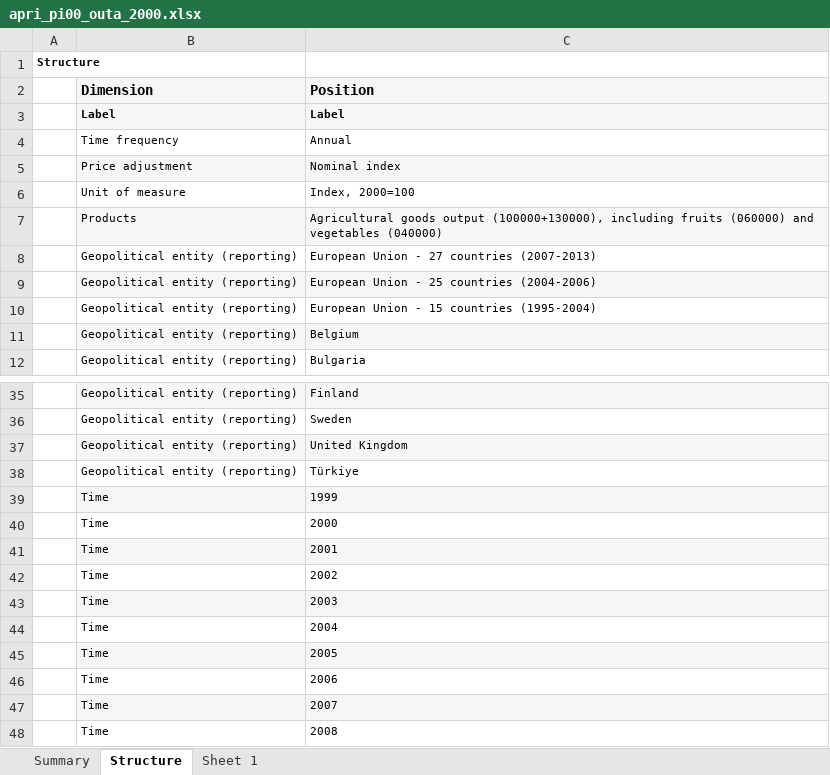
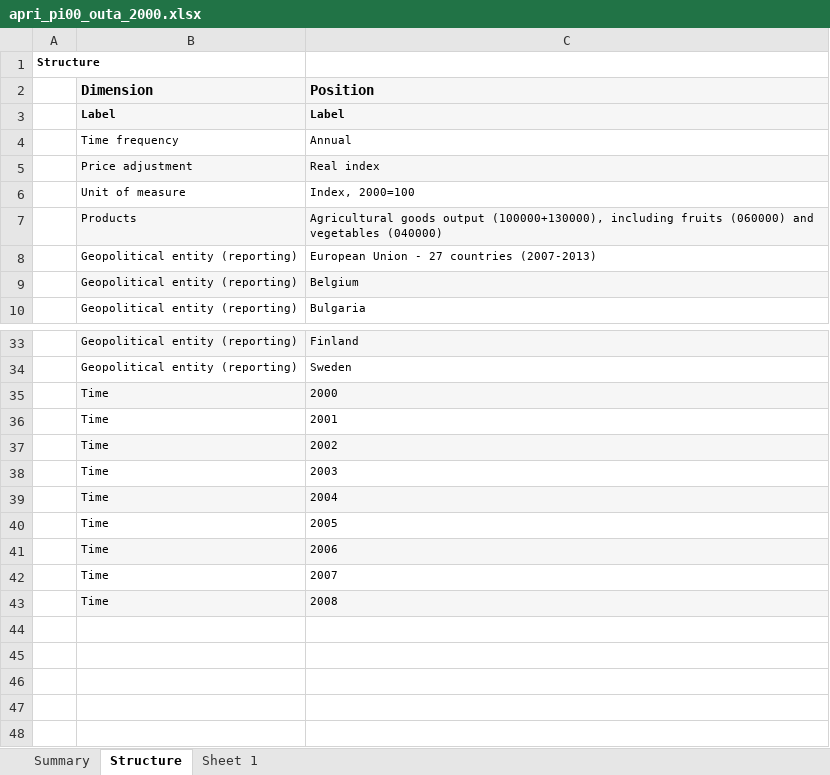
Before and after one commit to sba22223nestorpereira/CCT_sba22223nestorpereira, an Excel workbook: apri_pi00_outa_2000.xlsx, sheet Structure, drawn as a sheet; only a part is shown, gaps mark what is left out; values as stored, in another font and other column widths than the file's, no borders; removed rows and columns are numbered as before the commit, all else as after; the diff names each change by its address in the sheet, - before the commit and + after, or states it on an @@ line.

```diff
--- a/apri_pi00_outa_2000.xlsx (sheet Structure)
+++ b/apri_pi00_outa_2000.xlsx (sheet Structure)
-C5 (Position): Nominal index
+C5 (Position): Real index
-row 9:  | Geopolitical entity (reporting) | European Union - 25 countries (2004-2006)
-row 10:  | Geopolitical entity (reporting) | European Union - 15 countries (1995-2004)
-row 37:  | Geopolitical entity (reporting) | United Kingdom
-row 38:  | Geopolitical entity (reporting) | Türkiye
-row 39:  | Time | 1999
-B35:C35 fill: none
+B35:C35 fill: #F6F6F6
-B36:C36 fill: #F6F6F6
+B36:C36 fill: none
-B37:C37 fill: none
+B37:C37 fill: #F6F6F6
-B38:C38 fill: #F6F6F6
+B38:C38 fill: none
-B39:C39 fill: none
+B39:C39 fill: #F6F6F6
-B40:C40 fill: #F6F6F6
+B40:C40 fill: none
-B41:C41 fill: none
+B41:C41 fill: #F6F6F6
-B42:C42 fill: #F6F6F6
+B42:C42 fill: none
-B43:C43 fill: none
+B43:C43 fill: #F6F6F6
```
Also changed, not shown: sheet Sheet 1, sheet Summary, charts or pictures, apri_pi00_ina_2000.xlsx, apri_pi05_ina_2005.xlsx, 5 other files.
